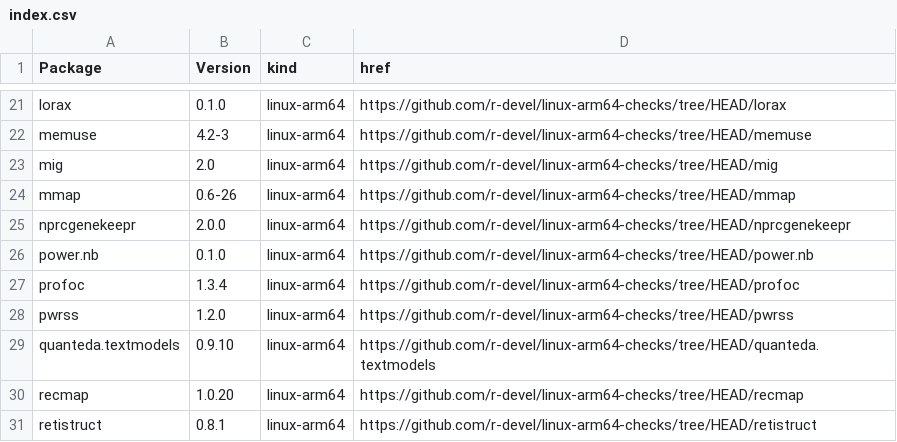
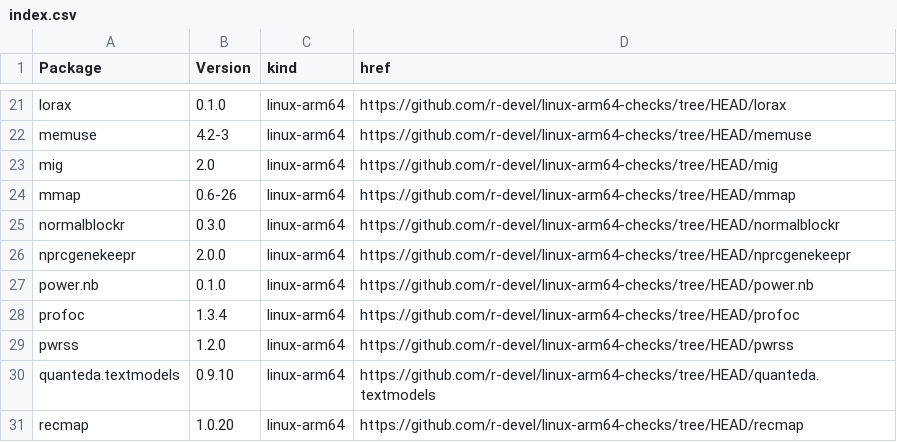
Before and after one commit to r-devel/linux-arm64-checks, a CSV file: index.csv, drawn as a sheet; only a part is shown, gaps mark what is left out; the shorter side is filled out with more unchanged rows.

```diff
--- a/index.csv
+++ b/index.csv
@@ -24,2 +24,3 @@ mig,2.0,linux-arm64,https://github.com/r-devel/linux-arm64-checks/tree/HEAD/mig
 mmap,0.6-26,linux-arm64,https://github.com/r-devel/linux-arm64-checks/tree/HEAD/mmap
+normalblockr,0.3.0,linux-arm64,https://github.com/r-devel/linux-arm64-checks/tree/HEAD/normalblockr
 nprcgenekeepr,2.0.0,linux-arm64,https://github.com/r-devel/linux-arm64-checks/tree/HEAD/nprcgenekeepr
```
Also changed, not shown: 4 other files.
